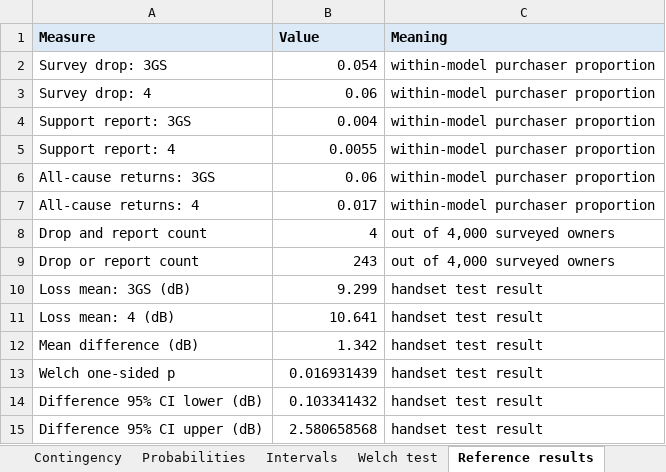
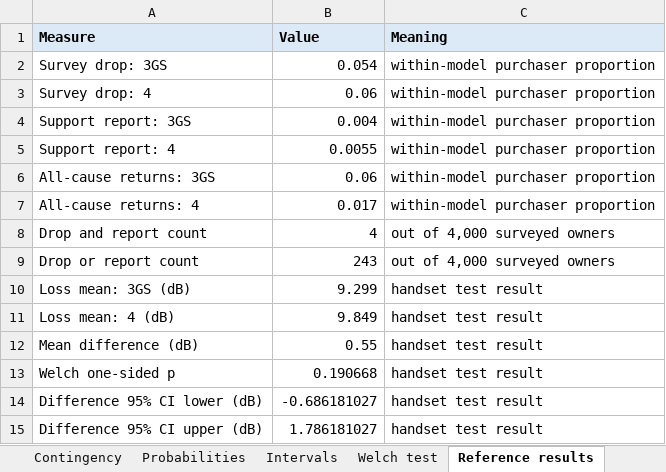
Before and after one commit to numbats/bstat, an Excel workbook: docs/assignments/A1/solution/A1-solutions.xlsx, sheet Reference results, drawn as a sheet; values as stored, in another font and other column widths than the file's, no borders; the diff names each change by its address in the sheet, - before the commit and + after, or states it on an @@ line.

```diff
--- a/docs/assignments/A1/solution/A1-solutions.xlsx (sheet Reference results)
+++ b/docs/assignments/A1/solution/A1-solutions.xlsx (sheet Reference results)
-B11 (Value): 10.641
+B11 (Value): 9.849
-B12 (Value): 1.342
+B12 (Value): 0.55
-B13 (Value): 0.016931439
+B13 (Value): 0.190668
-B14 (Value): 0.103341432
+B14 (Value): -0.686181027
-B15 (Value): 2.580658568
+B15 (Value): 1.786181027
```
Also changed, not shown: sheet Reception tests, sheet Welch test, sheet Media recommendation, sheet Intervals, charts or pictures, docs/assignments/A1-reception-data.xlsx, 20 other files.
